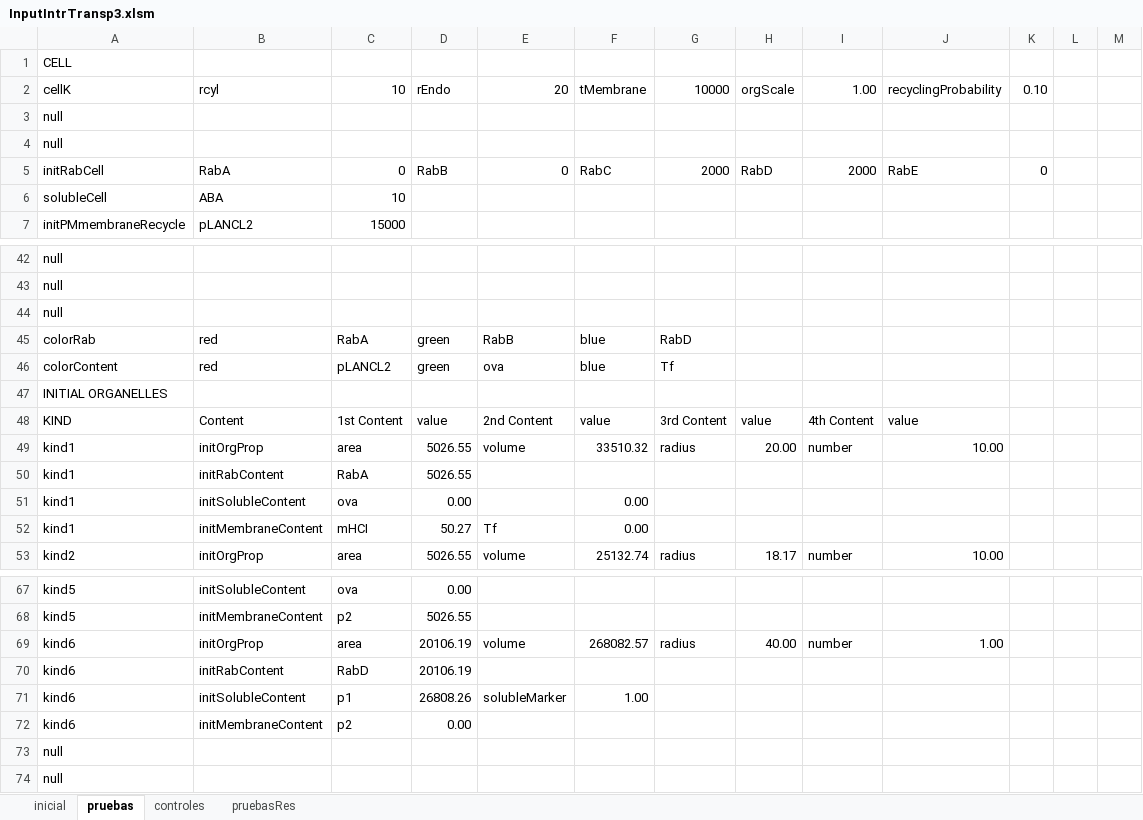
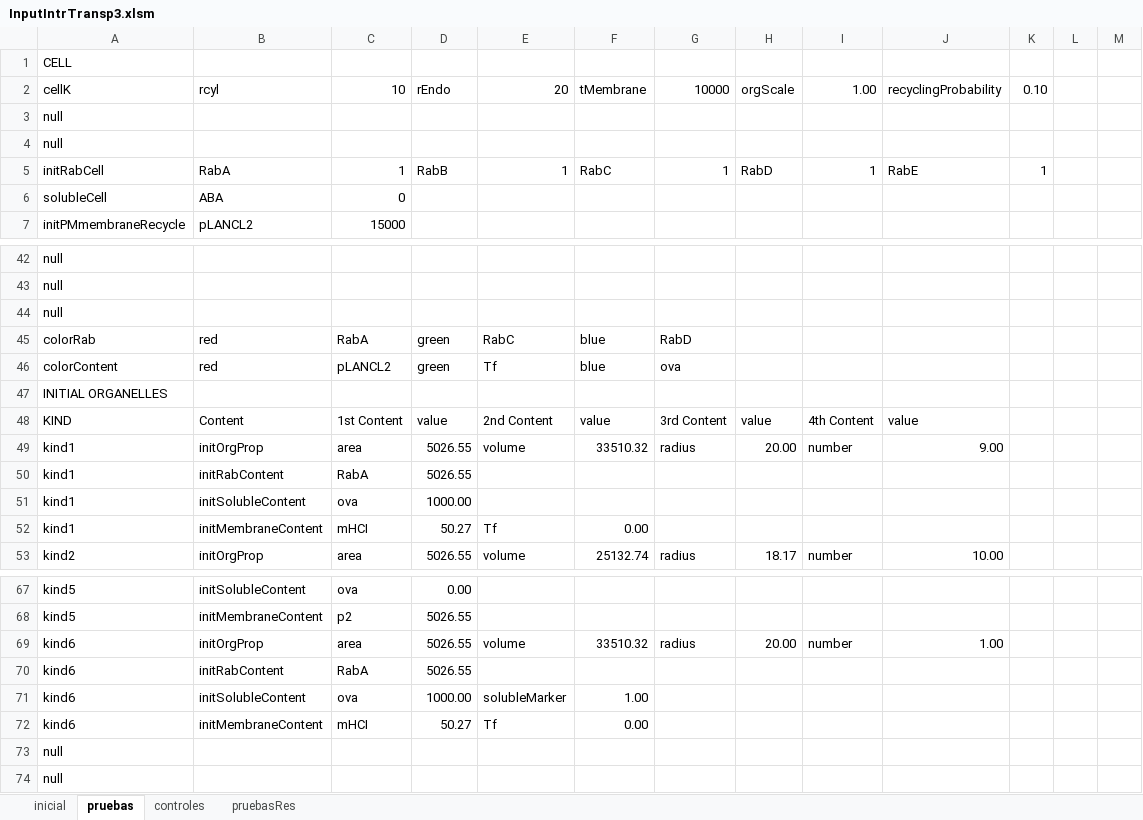
Before and after one commit to ihem-institute/immunity, an Excel workbook: InputIntrTransp3.xlsm, sheet pruebas, drawn as a sheet; only a part is shown, gaps mark what is left out; values as stored, in another font and other column widths than the file's, no borders; the diff names each change by its address in the sheet, - before the commit and + after, or states it on an @@ line.

```diff
--- a/InputIntrTransp3.xlsm (sheet pruebas)
+++ b/InputIntrTransp3.xlsm (sheet pruebas)
-C5: 0
+C5: 1
-E5: 0
+E5: 1
-G5: 2000
+G5: 1
-I5: 2000
+I5: 1
-K5: 0
+K5: 1
-C6: 10
+C6: 0
-E45: RabB
+E45: RabC
-E46: ova
+E46: Tf
-G46: Tf
+G46: ova
-J49: 10.00
+J49: 9.00
-D51: 0.00
+D51: 1000.00
-F51: 0.00
+F51: (empty)
-D69:D70: 20106.19
+D69:D70: 5026.55
-F69: 268082.57
+F69: 33510.32
-H69: 40.00
+H69: 20.00
-C70: RabD
+C70: RabA
-C71: p1
+C71: ova
-D71: 26808.26
+D71: 1000.00
-C72: p2
+C72: mHCI
-D72: 0.00
+D72: 50.27
-E72: (empty)
+E72: Tf
-F72: (empty)
+F72: 0.00
```
Also changed, not shown: sheet inicial, 13 other files.
